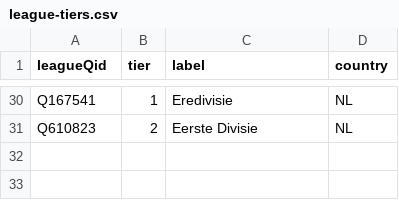
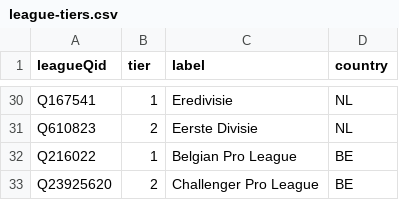
Before and after one commit to AlexGrozavul/Football, a CSV file: data/league-tiers.csv, drawn as a sheet; only a part is shown, gaps mark what is left out; the diff names each change by its address in the sheet, - before the commit and + after, or states it on an @@ line.

```diff
--- a/data/league-tiers.csv
+++ b/data/league-tiers.csv
+row 32: Q216022 | 1 | Belgian Pro League | BE
+row 33: Q23925620 | 2 | Challenger Pro League | BE
```
Also changed, not shown: data/league-rosters.csv, 8 other files.
